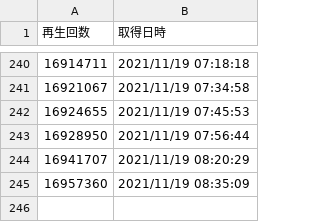
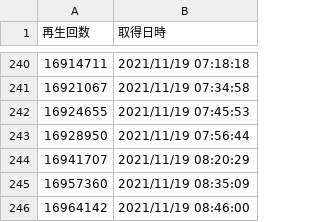
Before and after one commit to Murayu0225/youtube-dev, a CSV file: Data/chopstick-view-v2.csv, drawn as a sheet; only a part is shown, gaps mark what is left out.

Commit message:
Chopstick data was Downloaded!

```diff
--- a/Data/chopstick-view-v2.csv
+++ b/Data/chopstick-view-v2.csv
@@ -245 +245,2 @@
 16957360,2021/11/19 08:35:09
+16964142,2021/11/19 08:46:00
```
